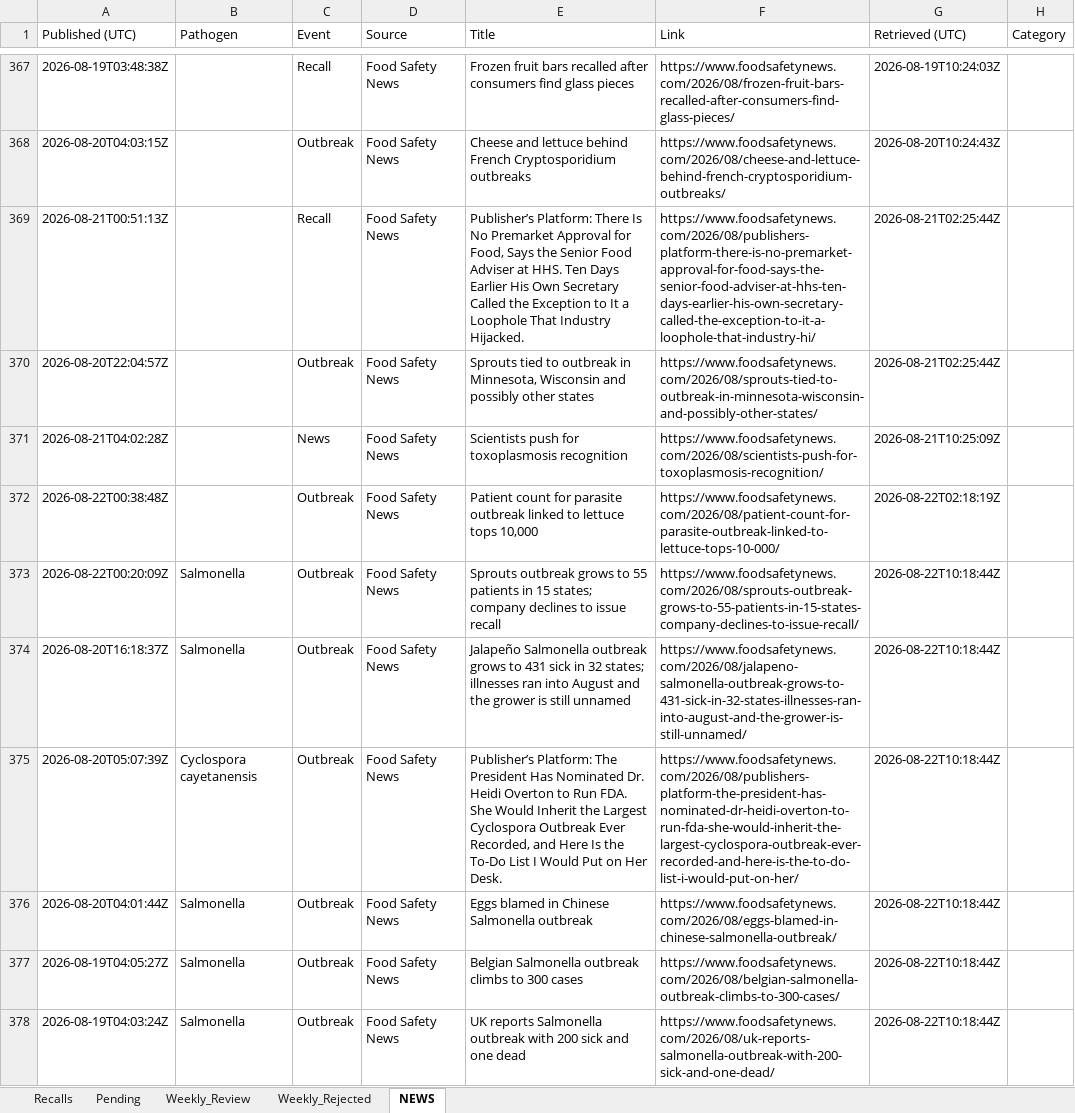
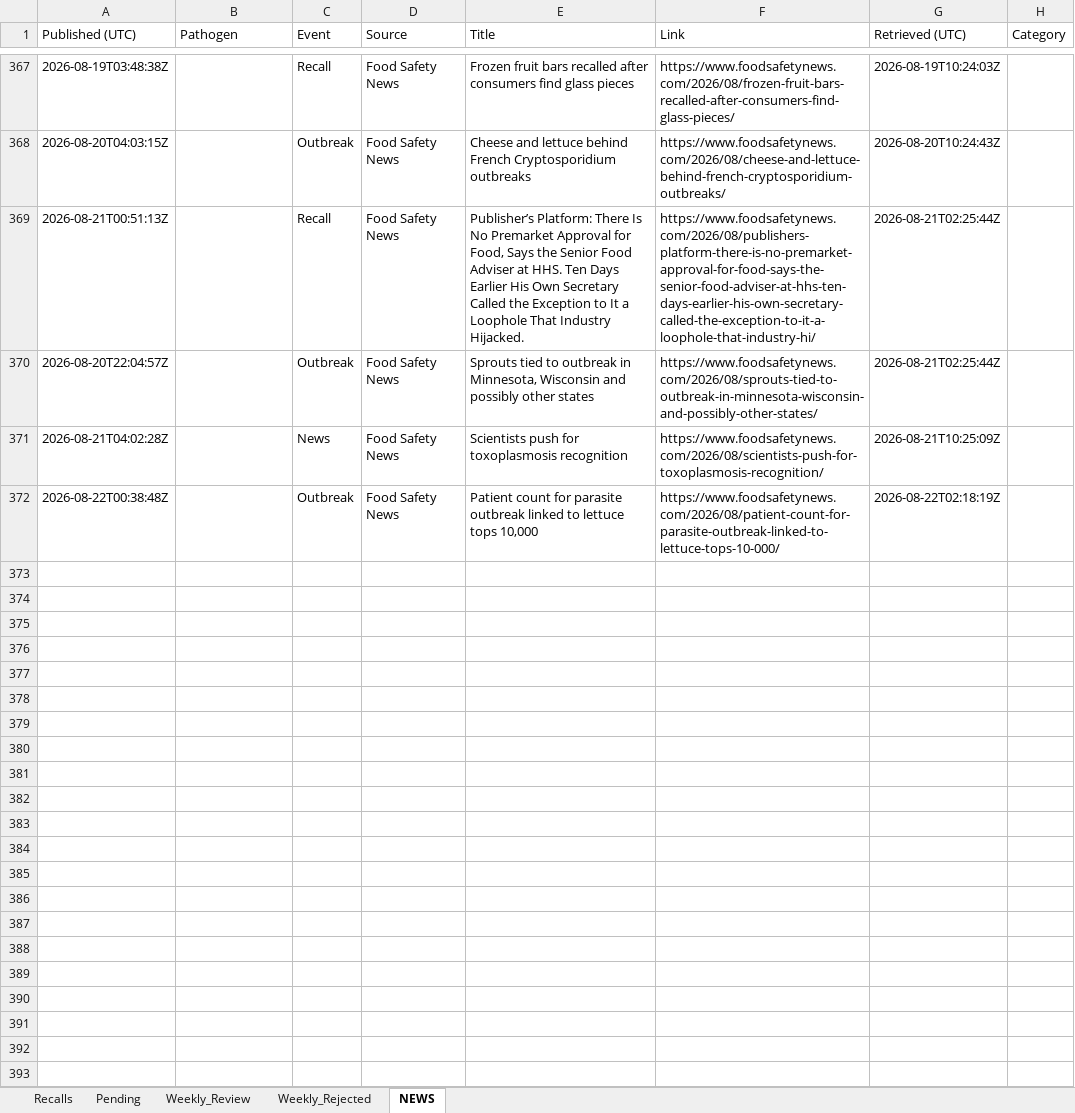
Before and after one commit to Visitune/FOOD-SAFETY-HORIZON-SCAN, an Excel workbook: docs/data/recalls.xlsx, sheet NEWS, drawn as a sheet; only a part is shown, gaps mark what is left out; values as stored, in another font and other column widths than the file's, no borders; the diff names each change by its address in the sheet, - before the commit and + after, or states it on an @@ line.

Commit message:
auto news update + 30d purge 2026-08-22 13:31 Athens

```diff
--- a/docs/data/recalls.xlsx (sheet NEWS)
+++ b/docs/data/recalls.xlsx (sheet NEWS)
-row 373: 2026-08-22T00:20:09Z | Salmonella | Outbreak | Food Safety News | Sprouts outbreak grows to 55 patients in 15 states; company declines to issue recall | https://www.foodsafetynews.com/2026/08/sprouts-outbreak-grows-to-55-patients-in-15-states-company-declines-to-issue-recall/ | 2026-08-22T10:18:44Z
-row 374: 2026-08-20T16:18:37Z | Salmonella | Outbreak | Food Safety News | Jalapeño Salmonella outbreak grows to 431 sick in 32 states; illnesses ran into August and the grower is still unnamed | https://www.foodsafetynews.com/2026/08/jalapeno-salmonella-outbreak-grows-to-431-sick-in-32-states-illnesses-ran-into-august-and-the-grower-is-still-unnamed/ | 2026-08-22T10:18:44Z
-row 375: 2026-08-20T05:07:39Z | Cyclospora cayetanensis | Outbreak | Food Safety News | Publisher’s Platform: The President Has Nominated Dr. Heidi Overton to Run FDA. She Would Inherit the Largest Cyclospora Outbreak Ever Recorded, and Here Is the To-Do List I Would Put on Her Desk. | https://www.foodsafetynews.com/2026/08/publishers-platform-the-president-has-nominated-dr-heidi-overton-to-run-fda-she-would-inherit-the-largest-cyclospora-outbreak-ever-recorded-and-here-is-the-to-do-list-i-would-put-on-her/ | 2026-08-22T10:18:44Z
-row 376: 2026-08-20T04:01:44Z | Salmonella | Outbreak | Food Safety News | Eggs blamed in Chinese Salmonella outbreak | https://www.foodsafetynews.com/2026/08/eggs-blamed-in-chinese-salmonella-outbreak/ | 2026-08-22T10:18:44Z
-row 377: 2026-08-19T04:05:27Z | Salmonella | Outbreak | Food Safety News | Belgian Salmonella outbreak climbs to 300 cases | https://www.foodsafetynews.com/2026/08/belgian-salmonella-outbreak-climbs-to-300-cases/ | 2026-08-22T10:18:44Z
-row 378: 2026-08-19T04:03:24Z | Salmonella | Outbreak | Food Safety News | UK reports Salmonella outbreak with 200 sick and one dead | https://www.foodsafetynews.com/2026/08/uk-reports-salmonella-outbreak-with-200-sick-and-one-dead/ | 2026-08-22T10:18:44Z
```
